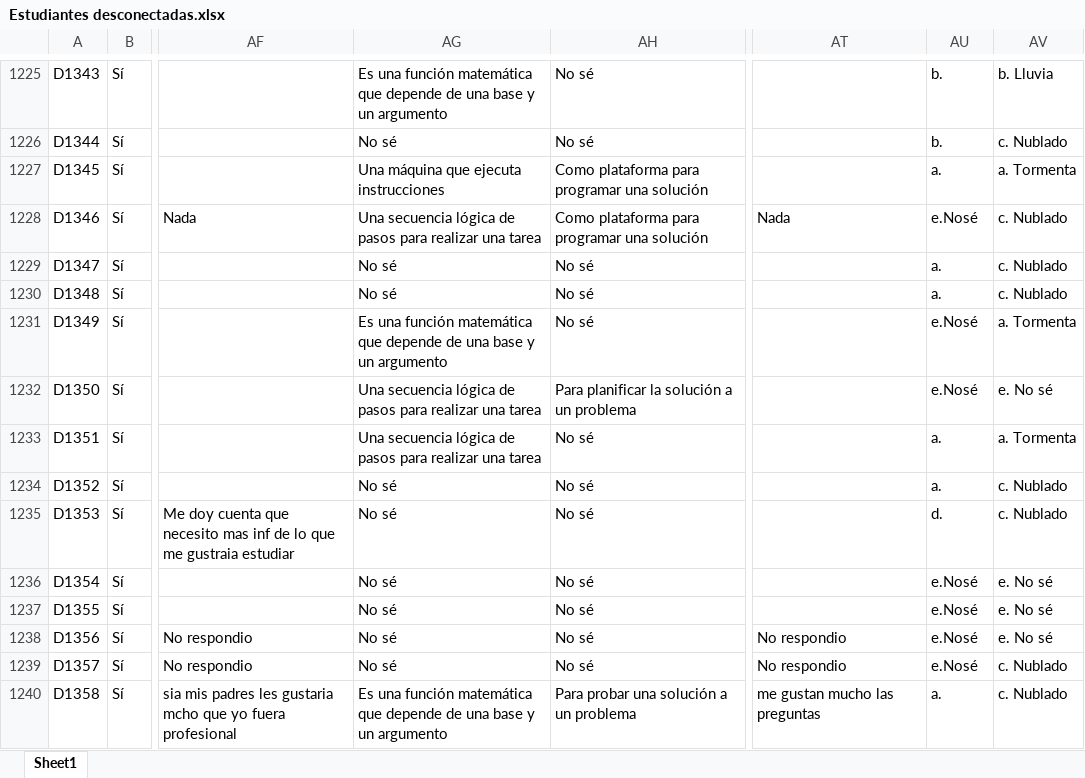
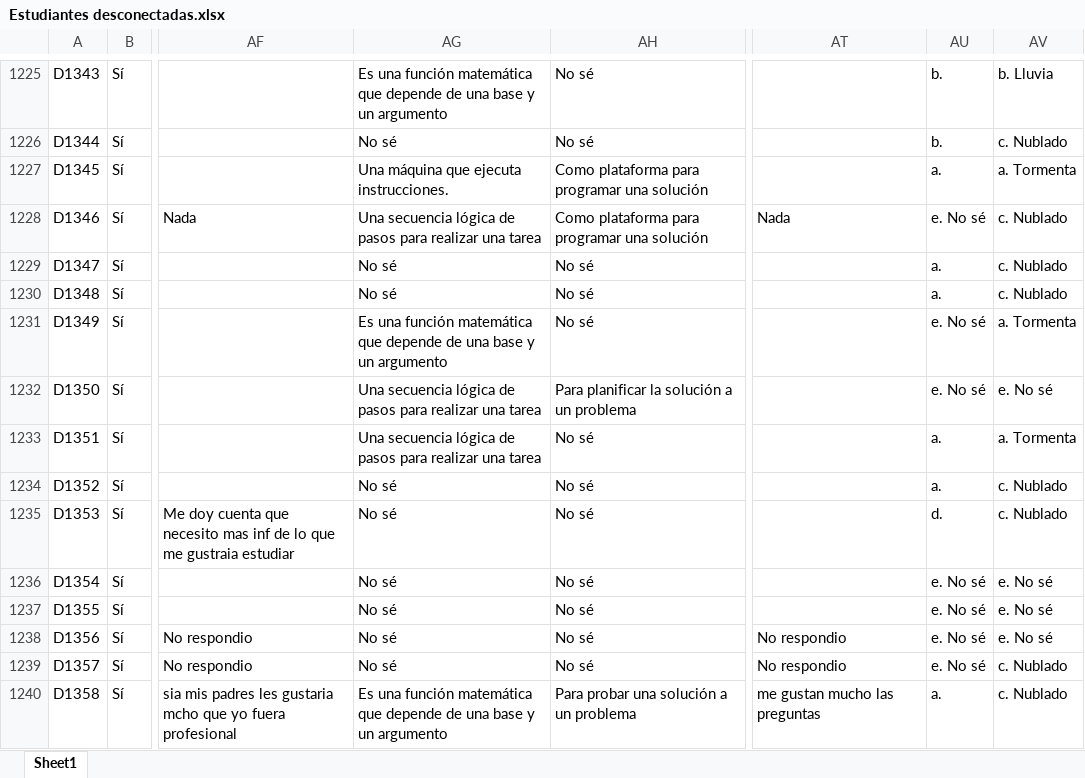
Before and after one commit to Grupo-Informatica-Educativa/CFK2022, an Excel workbook: utils/cleaners/Desconectadas/Estudiantes desconectadas.xlsx, sheet Sheet1, drawn as a sheet; only a part is shown, gaps mark what is left out; values as stored, in another font and other column widths than the file's, no borders; the diff covers the shown part only; the diff names each change by its address in the sheet, - before the commit and + after, or states it on an @@ line.

```diff
--- a/utils/cleaners/Desconectadas/Estudiantes desconectadas.xlsx (sheet Sheet1)
+++ b/utils/cleaners/Desconectadas/Estudiantes desconectadas.xlsx (sheet Sheet1)
-AG1227: Una máquina que ejecuta instrucciones
+AG1227: Una máquina que ejecuta instrucciones.
-AU1228: e.Nosé
+AU1228: e. No sé
-AU1231:AU1232: e.Nosé
+AU1231:AU1232: e. No sé
-AU1236:AU1239: e.Nosé
+AU1236:AU1239: e. No sé
```
Also changed, not shown: 690 edited cells elsewhere in this sheet, utils/cleaners/Desconectadas/Eliminados_Estudiantes_Desconectadas.xlsx, utils/cleaners/bot/eliminados/Eliminados_estudiantes.xlsx, 7 other files.
